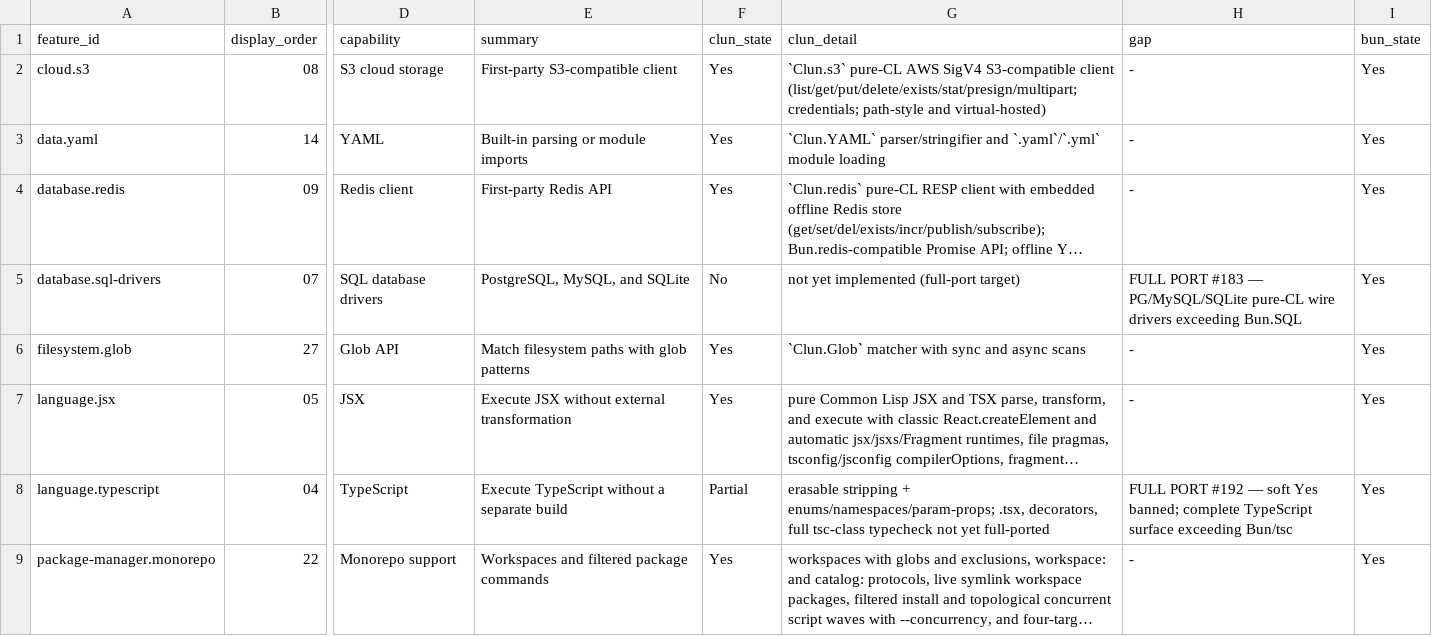
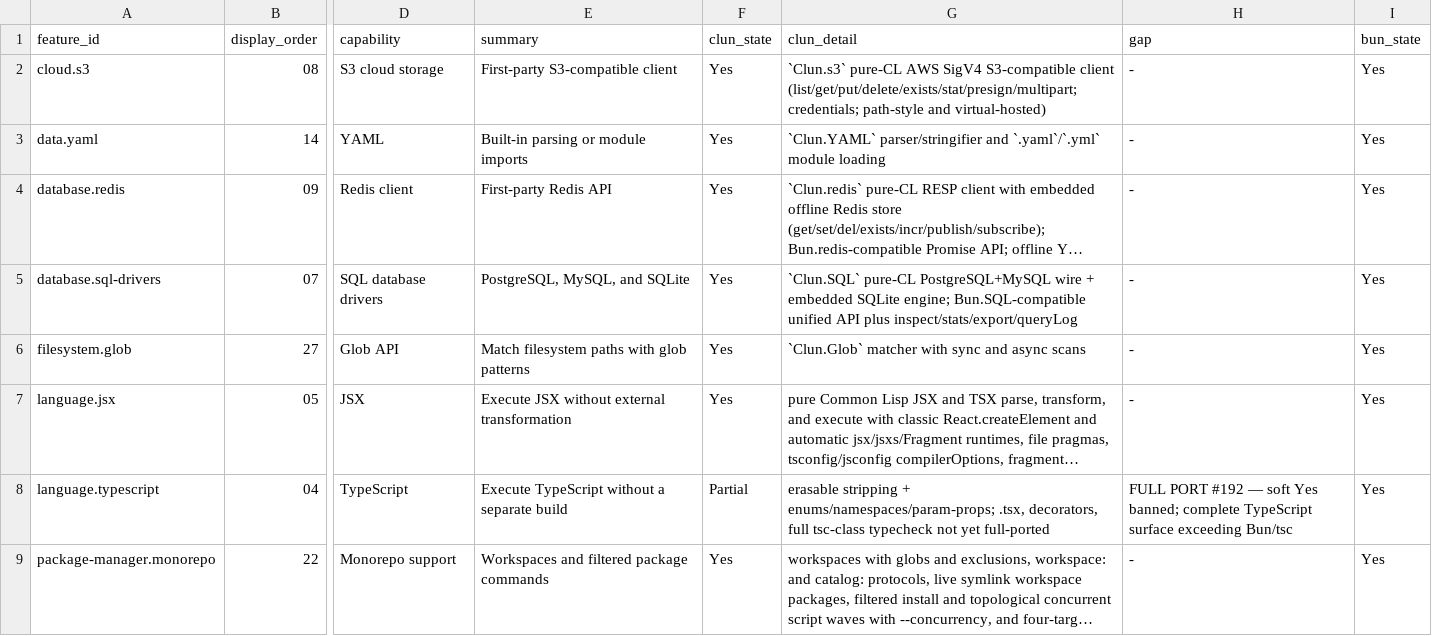
Before and after one commit to theesfeld/clun, a TSV file: compat/features.tsv, drawn as a sheet; only a part is shown, gaps mark what is left out; long unchanged cells end in …; the diff names each change by its address in the sheet, - before the commit and + after, or states it on an @@ line.

```diff
--- a/compat/features.tsv
+++ b/compat/features.tsv
-F5 (clun_state): No
+F5 (clun_state): Yes
-G5 (clun_detail): not yet implemented (full-port target)
+G5 (clun_detail): `Clun.SQL` pure-CL PostgreSQL+MySQL wire + embedded SQLite engine; Bun.SQL-compatible unified API plus inspect/stats/export/queryLog
-H5 (gap): FULL PORT #183 — PG/MySQL/SQLite pure-CL wire drivers exceeding Bun.SQL
+H5 (gap): -
```
Also changed, not shown: compat/evidence.tsv, compat/platforms.tsv, 27 other files.
